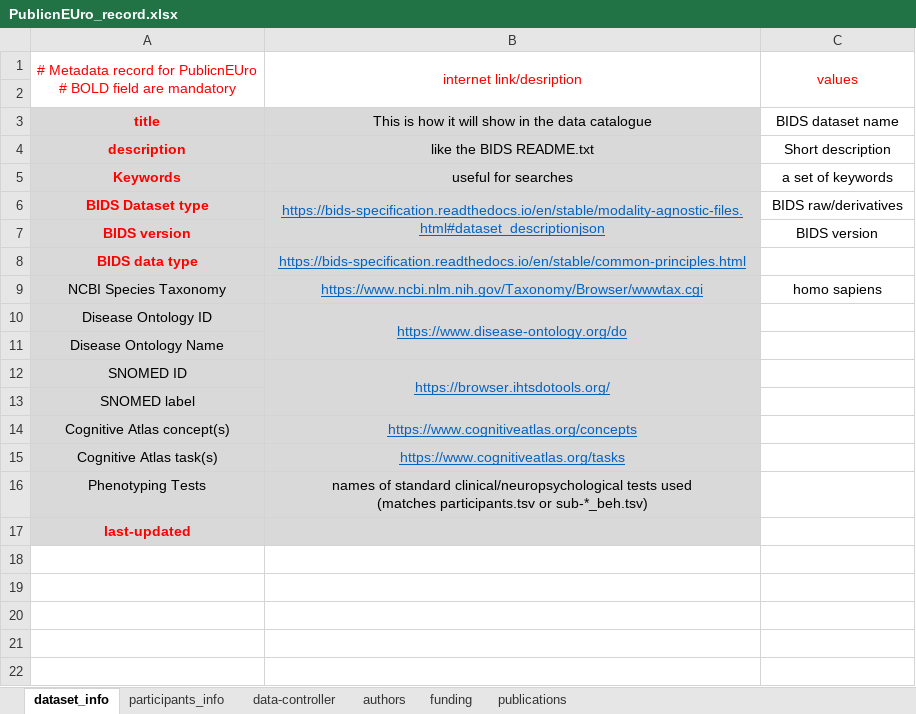
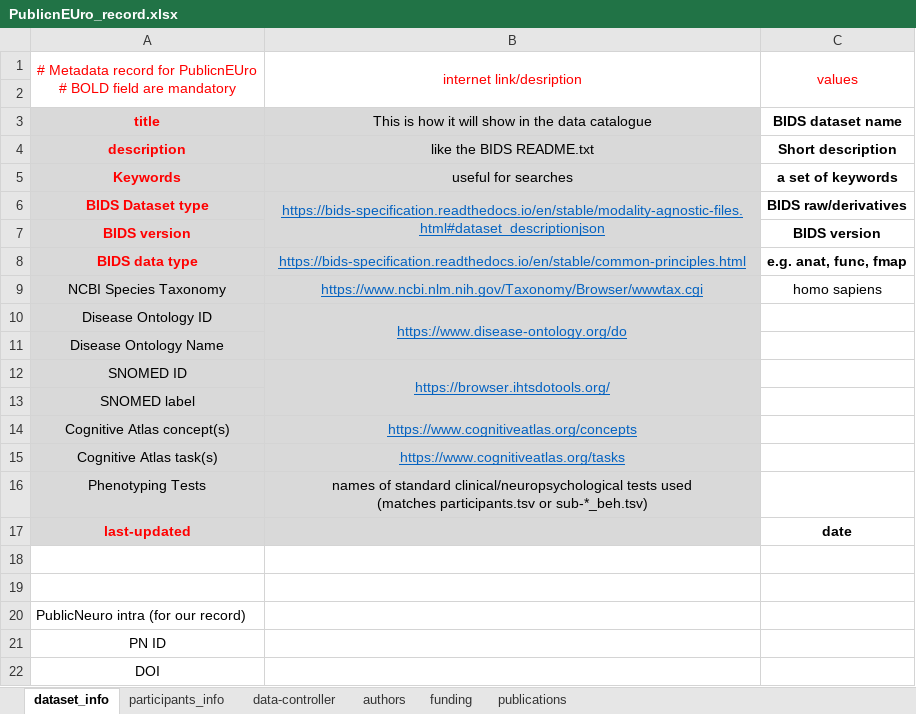
Before and after one commit to Public-nEUro/DataCatalogue, an Excel workbook: import/PublicnEUro_record.xlsx, sheet dataset_info, drawn as a sheet; values as stored, in another font and other column widths than the file's, no borders; the diff names each change by its address in the sheet, - before the commit and + after, or states it on an @@ line.

Commit message:
use a priori PN-ID and DOI

```diff
--- a/import/PublicnEUro_record.xlsx (sheet dataset_info)
+++ b/import/PublicnEUro_record.xlsx (sheet dataset_info)
-C3:C7 bold: off
+C3:C7 bold: on
-C8: (empty)
+C8: e.g. anat, func, fmap
-C17: (empty)
+C17: date
+row 18: (empty)
+row 19: (empty)
+row 20: PublicNeuro intra (for our record)
+row 21: PN ID
+row 22: DOI
```
